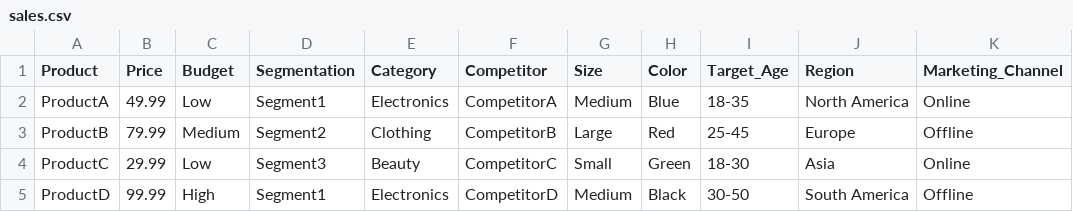
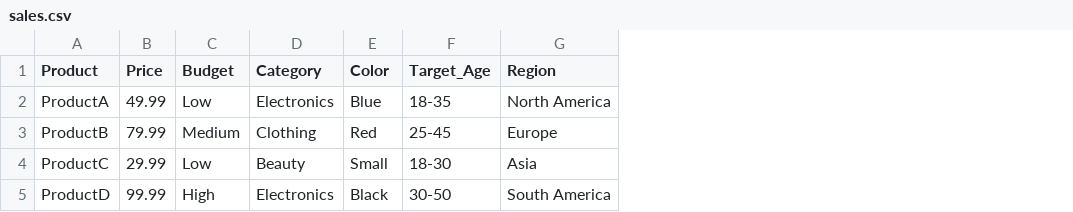
Before and after one commit to Saizuo/Market-Analysis, a CSV file: sales.csv, drawn as a sheet; only a part is shown; removed rows and columns are numbered as before the commit, all else as after; the diff names each change by its address in the sheet, - before the commit and + after, or states it on an @@ line.

```diff
--- a/sales.csv
+++ b/sales.csv
-column D (Segmentation), rows 2-5: Segment1 | Segment2 | Segment3 | Segment1
-column F (Competitor), rows 2-5: CompetitorA | CompetitorB | CompetitorC | CompetitorD
-column G (Size), rows 2-5: Medium | Large | Small | Medium
-column K (Marketing_Channel), rows 2-5: Online | Offline | Online | Offline
-E4 (Color): Green
+E4 (Color): Small
```
Also changed, not shown: 3 other files.
